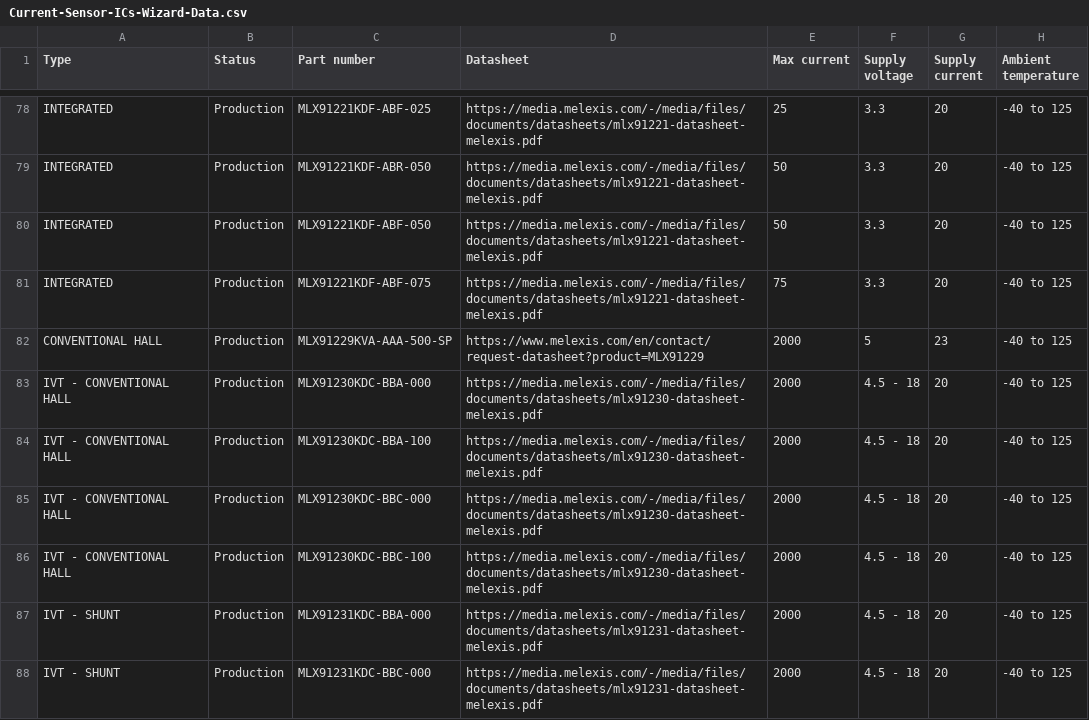
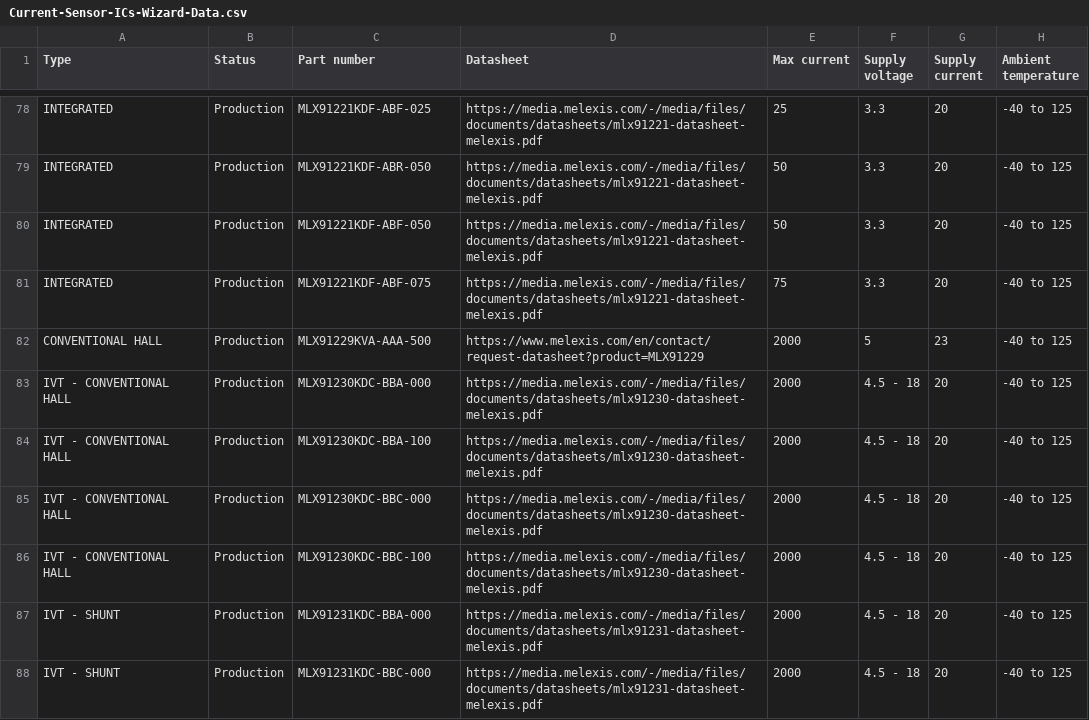
Before and after one commit to MelexisBC/Wizard--Current-Sensor-ICs-Data, a CSV file: Current-Sensor-ICs-Wizard-Data.csv, drawn as a sheet; only a part is shown, gaps mark what is left out; the diff names each change by its address in the sheet, - before the commit and + after, or states it on an @@ line.

Commit message:
Wizard - Current sensor ICs - Google sheet updated

```diff
--- a/Current-Sensor-ICs-Wizard-Data.csv
+++ b/Current-Sensor-ICs-Wizard-Data.csv
-C82 (Part number): MLX91229KVA-AAA-500-SP
+C82 (Part number): MLX91229KVA-AAA-500
```
